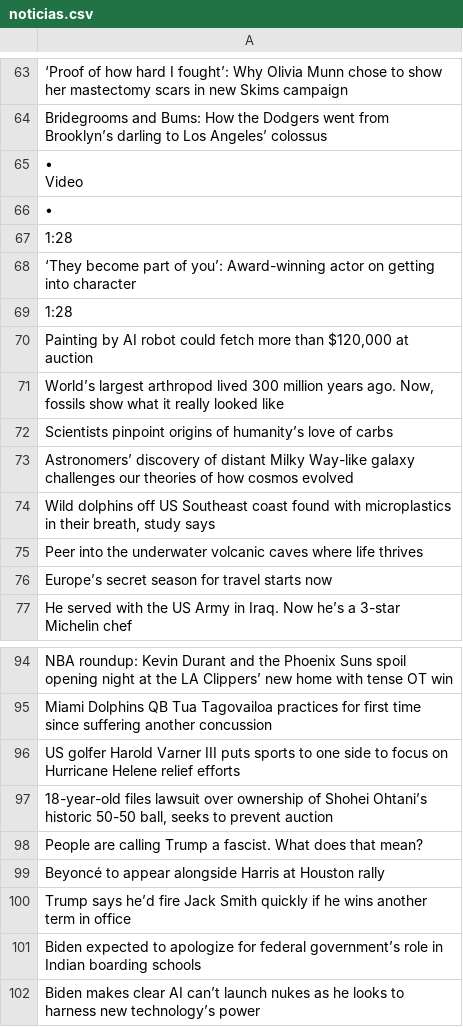
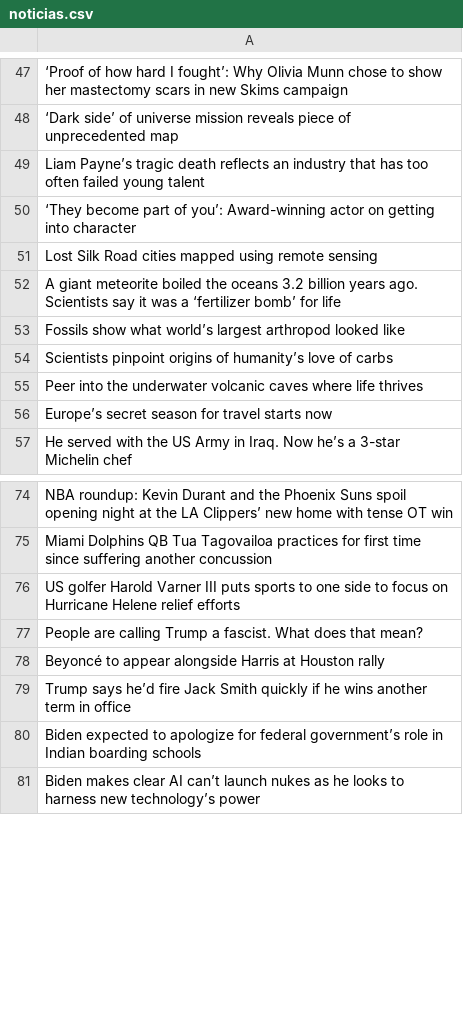
Before and after one commit to JuanSebastianGarcia/Learning_python, a CSV file: Application/WebScraping/data/noticias.csv, drawn as a sheet; only a part is shown, gaps mark what is left out; removed rows and columns are numbered as before the commit, all else as after; ↵ is a line break in a cell; the diff covers the shown part only; the diff names each change by its address in the sheet, - before the commit and + after, or states it on an @@ line.

```diff
--- a/Application/WebScraping/data/noticias.csv
+++ b/Application/WebScraping/data/noticias.csv
-A48: Bridegrooms and Bums: How the Dodgers went from Brooklyn’s darling to Los Angeles’ colossus
+A48: ‘Dark side’ of universe mission reveals piece of unprecedented map
-A49: • ↵ Video
+A49: Liam Payne’s tragic death reflects an industry that has too often failed young talent
-row 66: •
-row 67: 1:28
-A51: 1:28
+A51: Lost Silk Road cities mapped using remote sensing
-A52: Painting by AI robot could fetch more than $120,000 at auction
+A52: A giant meteorite boiled the oceans 3.2 billion years ago. Scientists say it was a ‘fertilizer bomb’ for life
-A53: World’s largest arthropod lived 300 million years ago. Now, fossils show what it really looked like
+A53: Fossils show what world’s largest arthropod looked like
-row 73: Astronomers’ discovery of distant Milky Way-like galaxy challenges our theories of how cosmos evolved
-row 74: Wild dolphins off US Southeast coast found with microplastics in their breath, study says
-row 97: 18-year-old files lawsuit over ownership of Shohei Ohtani’s historic 50-50 ball, seeks to prevent auction
```
Also changed, not shown: 10 added rows, 41 removed rows, 9 moved rows and 5 edited cells elsewhere in this file, 1 other file.
